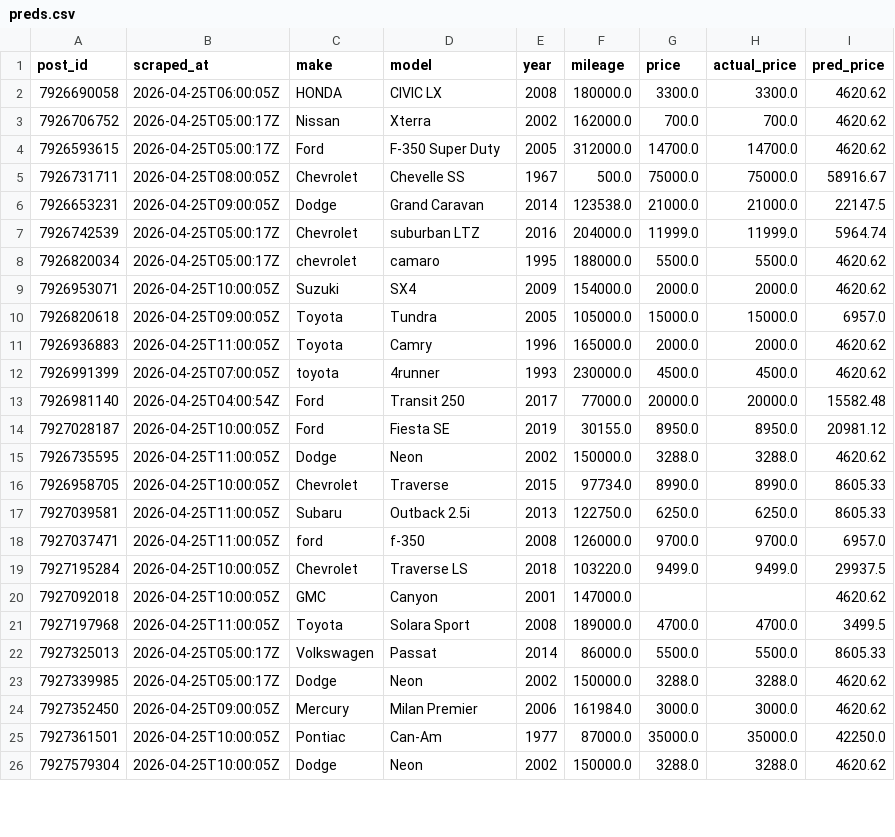
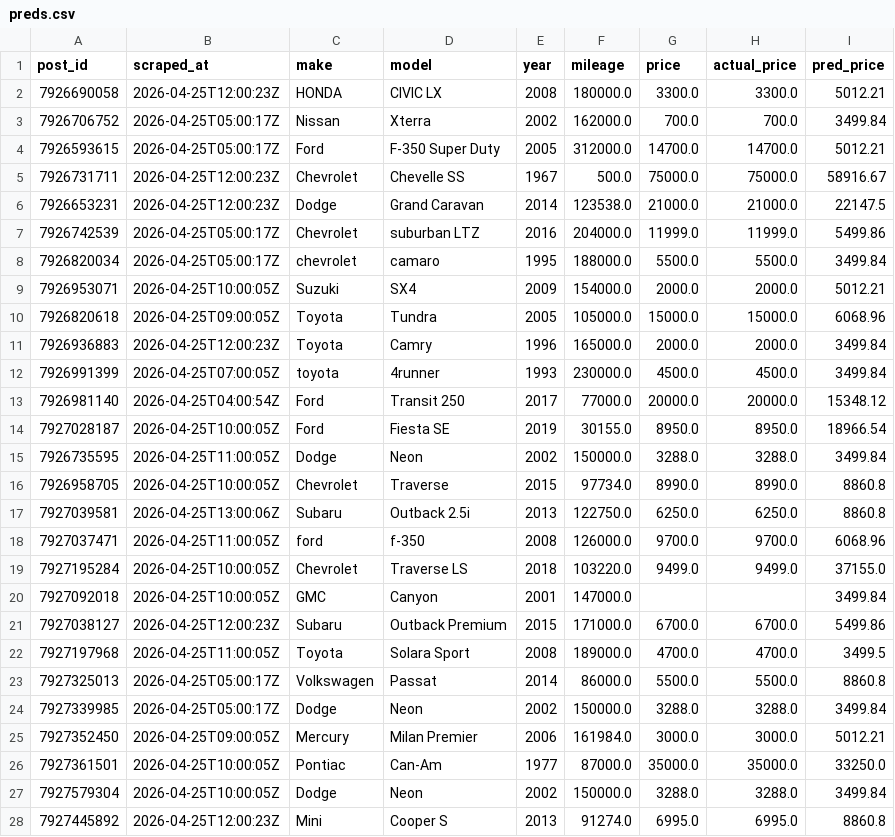
Before and after one commit to OPIM5512-ftg25004/myscrapers-gk, a CSV file: results/preds.csv, drawn as a sheet; only a part is shown; the diff covers the shown part only.

```diff
--- a/results/preds.csv
+++ b/results/preds.csv
@@ -1,26 +1,28 @@
 post_id,scraped_at,make,model,year,mileage,price,actual_price,pred_price
-7926690058,2026-04-25T06:00:05Z,HONDA,CIVIC LX,2008,180000.0,3300.0,3300.0,4620.62
-7926706752,2026-04-25T05:00:17Z,Nissan,Xterra,2002,162000.0,700.0,700.0,4620.62
-7926593615,2026-04-25T05:00:17Z,Ford,F-350 Super Duty,2005,312000.0,14700.0,14700.0,4620.62
-7926731711,2026-04-25T08:00:05Z,Chevrolet,Chevelle SS,1967,500.0,75000.0,75000.0,58916.67
-7926653231,2026-04-25T09:00:05Z,Dodge,Grand Caravan,2014,123538.0,21000.0,21000.0,22147.5
-7926742539,2026-04-25T05:00:17Z,Chevrolet,suburban LTZ,2016,204000.0,11999.0,11999.0,5964.74
-7926820034,2026-04-25T05:00:17Z,chevrolet,camaro,1995,188000.0,5500.0,5500.0,4620.62
-7926953071,2026-04-25T10:00:05Z,Suzuki,SX4,2009,154000.0,2000.0,2000.0,4620.62
-7926820618,2026-04-25T09:00:05Z,Toyota,Tundra,2005,105000.0,15000.0,15000.0,6957.0
-7926936883,2026-04-25T11:00:05Z,Toyota,Camry,1996,165000.0,2000.0,2000.0,4620.62
-7926991399,2026-04-25T07:00:05Z,toyota,4runner,1993,230000.0,4500.0,4500.0,4620.62
-7926981140,2026-04-25T04:00:54Z,Ford,Transit 250,2017,77000.0,20000.0,20000.0,15582.48
-7927028187,2026-04-25T10:00:05Z,Ford,Fiesta SE,2019,30155.0,8950.0,8950.0,20981.12
-7926735595,2026-04-25T11:00:05Z,Dodge,Neon,2002,150000.0,3288.0,3288.0,4620.62
-7926958705,2026-04-25T10:00:05Z,Chevrolet,Traverse,2015,97734.0,8990.0,8990.0,8605.33
-7927039581,2026-04-25T11:00:05Z,Subaru,Outback 2.5i,2013,122750.0,6250.0,6250.0,8605.33
-7927037471,2026-04-25T11:00:05Z,ford,f-350,2008,126000.0,9700.0,9700.0,6957.0
-7927195284,2026-04-25T10:00:05Z,Chevrolet,Traverse LS,2018,103220.0,9499.0,9499.0,29937.5
-7927092018,2026-04-25T10:00:05Z,GMC,Canyon,2001,147000.0,,,4620.62
+7926690058,2026-04-25T12:00:23Z,HONDA,CIVIC LX,2008,180000.0,3300.0,3300.0,5012.21
+7926706752,2026-04-25T05:00:17Z,Nissan,Xterra,2002,162000.0,700.0,700.0,3499.84
+7926593615,2026-04-25T05:00:17Z,Ford,F-350 Super Duty,2005,312000.0,14700.0,14700.0,5012.21
+7926731711,2026-04-25T12:00:23Z,Chevrolet,Chevelle SS,1967,500.0,75000.0,75000.0,58916.67
+7926653231,2026-04-25T12:00:23Z,Dodge,Grand Caravan,2014,123538.0,21000.0,21000.0,22147.5
+7926742539,2026-04-25T05:00:17Z,Chevrolet,suburban LTZ,2016,204000.0,11999.0,11999.0,5499.86
+7926820034,2026-04-25T05:00:17Z,chevrolet,camaro,1995,188000.0,5500.0,5500.0,3499.84
+7926953071,2026-04-25T10:00:05Z,Suzuki,SX4,2009,154000.0,2000.0,2000.0,5012.21
+7926820618,2026-04-25T09:00:05Z,Toyota,Tundra,2005,105000.0,15000.0,15000.0,6068.96
+7926936883,2026-04-25T12:00:23Z,Toyota,Camry,1996,165000.0,2000.0,2000.0,3499.84
+7926991399,2026-04-25T07:00:05Z,toyota,4runner,1993,230000.0,4500.0,4500.0,3499.84
+7926981140,2026-04-25T04:00:54Z,Ford,Transit 250,2017,77000.0,20000.0,20000.0,15348.12
+7927028187,2026-04-25T10:00:05Z,Ford,Fiesta SE,2019,30155.0,8950.0,8950.0,18966.54
+7926735595,2026-04-25T11:00:05Z,Dodge,Neon,2002,150000.0,3288.0,3288.0,3499.84
+7926958705,2026-04-25T10:00:05Z,Chevrolet,Traverse,2015,97734.0,8990.0,8990.0,8860.8
+7927039581,2026-04-25T13:00:06Z,Subaru,Outback 2.5i,2013,122750.0,6250.0,6250.0,8860.8
+7927037471,2026-04-25T11:00:05Z,ford,f-350,2008,126000.0,9700.0,9700.0,6068.96
+7927195284,2026-04-25T10:00:05Z,Chevrolet,Traverse LS,2018,103220.0,9499.0,9499.0,37155.0
+7927092018,2026-04-25T10:00:05Z,GMC,Canyon,2001,147000.0,,,3499.84
+7927038127,2026-04-25T12:00:23Z,Subaru,Outback Premium,2015,171000.0,6700.0,6700.0,5499.86
 7927197968,2026-04-25T11:00:05Z,Toyota,Solara Sport,2008,189000.0,4700.0,4700.0,3499.5
-7927325013,2026-04-25T05:00:17Z,Volkswagen,Passat,2014,86000.0,5500.0,5500.0,8605.33
-7927339985,2026-04-25T05:00:17Z,Dodge,Neon,2002,150000.0,3288.0,3288.0,4620.62
-7927352450,2026-04-25T09:00:05Z,Mercury,Milan Premier,2006,161984.0,3000.0,3000.0,4620.62
-7927361501,2026-04-25T10:00:05Z,Pontiac,Can-Am,1977,87000.0,35000.0,35000.0,42250.0
-7927579304,2026-04-25T10:00:05Z,Dodge,Neon,2002,150000.0,3288.0,3288.0,4620.62
+7927325013,2026-04-25T05:00:17Z,Volkswagen,Passat,2014,86000.0,5500.0,5500.0,8860.8
+7927339985,2026-04-25T05:00:17Z,Dodge,Neon,2002,150000.0,3288.0,3288.0,3499.84
+7927352450,2026-04-25T09:00:05Z,Mercury,Milan Premier,2006,161984.0,3000.0,3000.0,5012.21
+7927361501,2026-04-25T10:00:05Z,Pontiac,Can-Am,1977,87000.0,35000.0,35000.0,33250.0
+7927579304,2026-04-25T10:00:05Z,Dodge,Neon,2002,150000.0,3288.0,3288.0,3499.84
+7927445892,2026-04-25T12:00:23Z,Mini,Cooper S,2013,91274.0,6995.0,6995.0,8860.8
```
Also changed, not shown: 1 added row and 120 edited cells elsewhere in this file, results/importance.csv.
